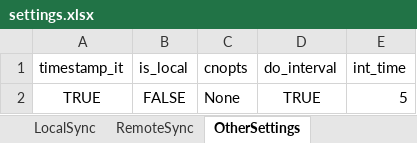
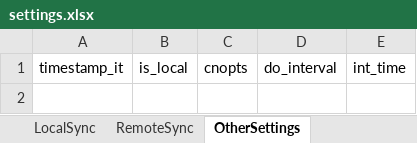
Before and after one commit to mycstro/sftp-to-sftp, an Excel workbook: settings.xlsx, sheet OtherSettings, drawn as a sheet; values as stored, in another font and other column widths than the file's, no borders; the diff names each change by its address in the sheet, - before the commit and + after, or states it on an @@ line.

```diff
--- a/settings.xlsx (sheet OtherSettings)
+++ b/settings.xlsx (sheet OtherSettings)
-row 2: TRUE | FALSE | None | TRUE | 5
```
Also changed, not shown: sheet RemoteSync, sheet LocalSync, 2 other files.
